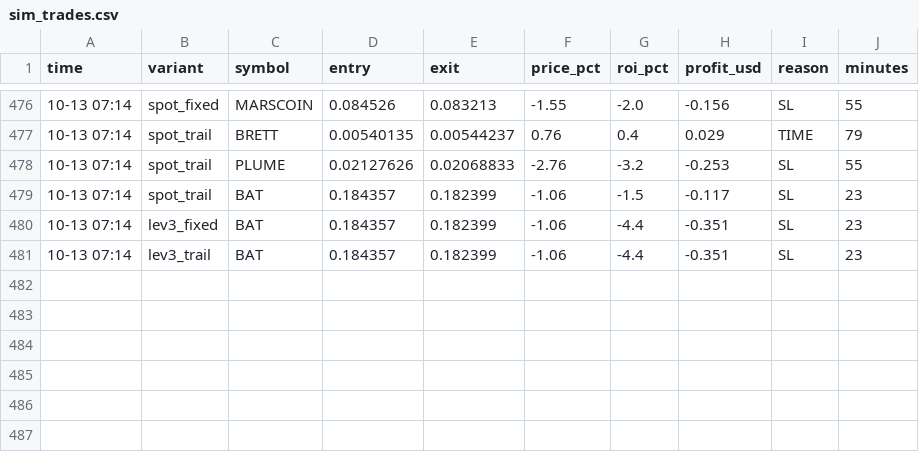
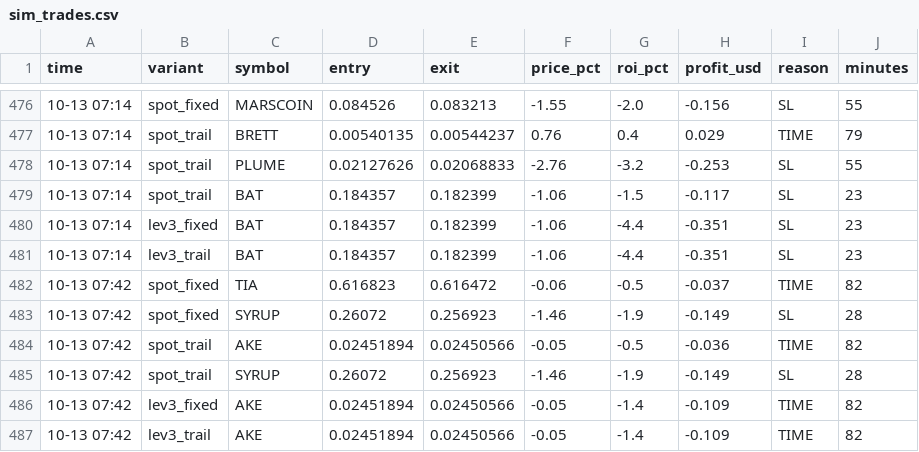
Before and after one commit to Ehsan2893/top1000.py, a CSV file: sim_trades.csv, drawn as a sheet; only a part is shown, gaps mark what is left out.

```diff
--- a/sim_trades.csv
+++ b/sim_trades.csv
@@ -481 +481,7 @@ time,variant,symbol,entry,exit,price_pct,roi_pct,profit_usd,reason,minutes
 10-13 07:14,lev3_trail,BAT,0.184357,0.182399,-1.06,-4.4,-0.351,SL,23
+10-13 07:42,spot_fixed,TIA,0.616823,0.616472,-0.06,-0.5,-0.037,TIME,82
+10-13 07:42,spot_fixed,SYRUP,0.26072,0.256923,-1.46,-1.9,-0.149,SL,28
+10-13 07:42,spot_trail,AKE,0.02451894,0.02450566,-0.05,-0.5,-0.036,TIME,82
+10-13 07:42,spot_trail,SYRUP,0.26072,0.256923,-1.46,-1.9,-0.149,SL,28
+10-13 07:42,lev3_fixed,AKE,0.02451894,0.02450566,-0.05,-1.4,-0.109,TIME,82
+10-13 07:42,lev3_trail,AKE,0.02451894,0.02450566,-0.05,-1.4,-0.109,TIME,82
```
Also changed, not shown: 2 other files.
